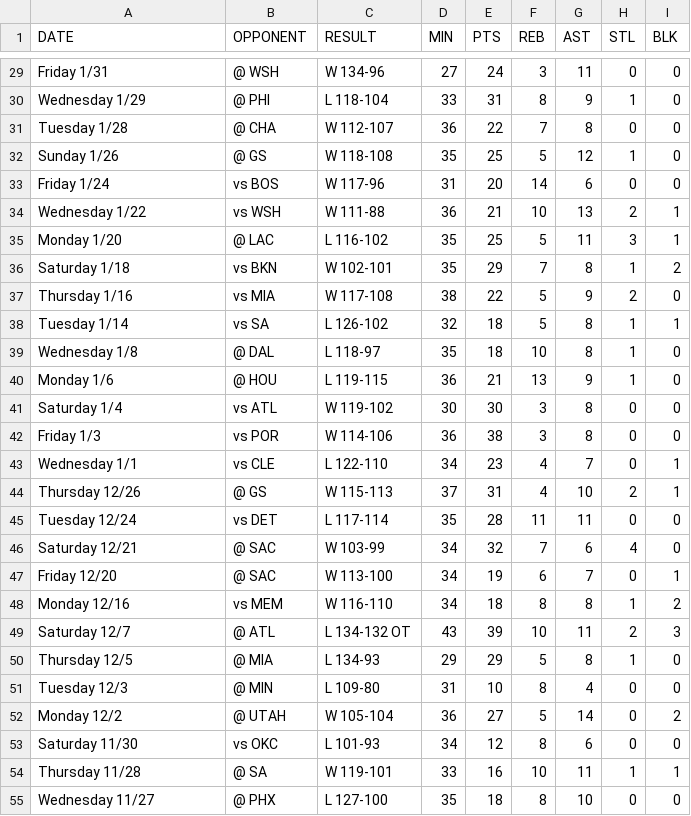
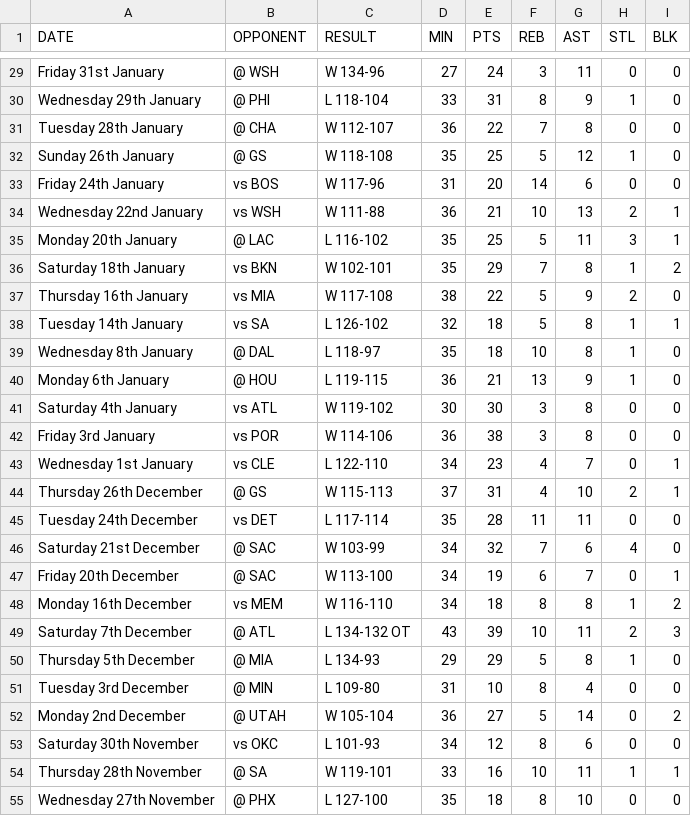
Before and after one commit to ujji77/hardcode-nba, a CSV file: data/Lebron.csv, drawn as a sheet; only a part is shown, gaps mark what is left out; the diff covers the shown part only; the diff names each change by its address in the sheet, - before the commit and + after, or states it on an @@ line.

```diff
--- a/data/Lebron.csv
+++ b/data/Lebron.csv
-A29 (DATE): Friday 1/31
+A29 (DATE): Friday 31st January
-A30 (DATE): Wednesday 1/29
+A30 (DATE): Wednesday 29th January
-A31 (DATE): Tuesday 1/28
+A31 (DATE): Tuesday 28th January
-A32 (DATE): Sunday 1/26
+A32 (DATE): Sunday 26th January
-A33 (DATE): Friday 1/24
+A33 (DATE): Friday 24th January
-A34 (DATE): Wednesday 1/22
+A34 (DATE): Wednesday 22nd January
-A35 (DATE): Monday 1/20
+A35 (DATE): Monday 20th January
-A36 (DATE): Saturday 1/18
+A36 (DATE): Saturday 18th January
-A37 (DATE): Thursday 1/16
+A37 (DATE): Thursday 16th January
-A38 (DATE): Tuesday 1/14
+A38 (DATE): Tuesday 14th January
-A39 (DATE): Wednesday 1/8
+A39 (DATE): Wednesday 8th January
-A40 (DATE): Monday 1/6
+A40 (DATE): Monday 6th January
-A41 (DATE): Saturday 1/4
+A41 (DATE): Saturday 4th January
-A42 (DATE): Friday 1/3
+A42 (DATE): Friday 3rd January
-A43 (DATE): Wednesday 1/1
+A43 (DATE): Wednesday 1st January
-A44 (DATE): Thursday 12/26
+A44 (DATE): Thursday 26th December
-A45 (DATE): Tuesday 12/24
+A45 (DATE): Tuesday 24th December
-A46 (DATE): Saturday 12/21
+A46 (DATE): Saturday 21st December
-A47 (DATE): Friday 12/20
+A47 (DATE): Friday 20th December
-A48 (DATE): Monday 12/16
+A48 (DATE): Monday 16th December
-A49 (DATE): Saturday 12/7
+A49 (DATE): Saturday 7th December
-A50 (DATE): Thursday 12/5
+A50 (DATE): Thursday 5th December
-A51 (DATE): Tuesday 12/3
+A51 (DATE): Tuesday 3rd December
-A52 (DATE): Monday 12/2
+A52 (DATE): Monday 2nd December
-A53 (DATE): Saturday 11/30
+A53 (DATE): Saturday 30th November
-A54 (DATE): Thursday 11/28
+A54 (DATE): Thursday 28th November
-A55 (DATE): Wednesday 11/27
+A55 (DATE): Wednesday 27th November
```
Also changed, not shown: 43 edited cells elsewhere in this file.
